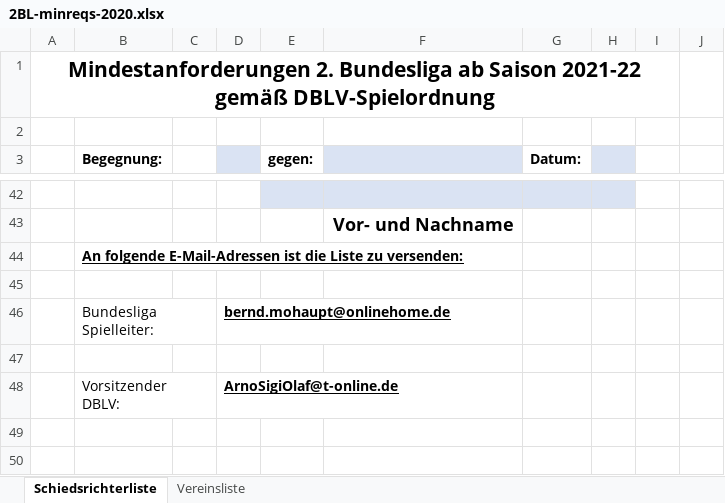
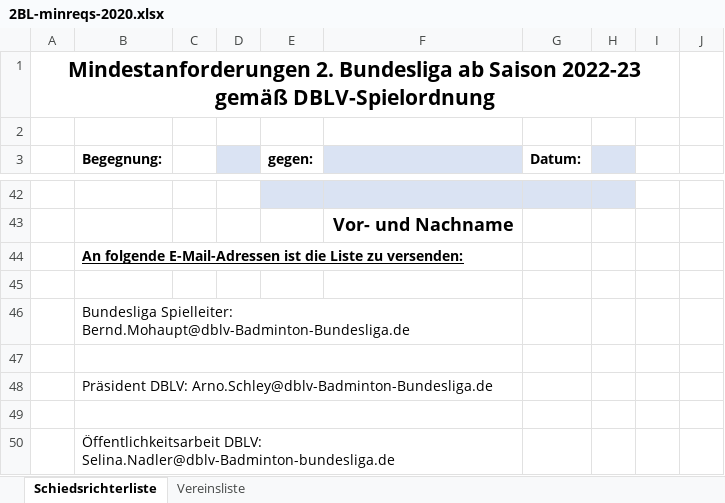
Before and after one commit to phihag/bup, an Excel workbook: div/eventsheet/2BL-minreqs-2020.xlsx, sheet Schiedsrichterliste, drawn as a sheet; only a part is shown, gaps mark what is left out; values as stored, in another font and other column widths than the file's, no borders; conditional formats not drawn; removed rows and columns are numbered as before the commit, all else as after; the diff names each change by its address in the sheet, - before the commit and + after, or states it on an @@ line.

```diff
--- a/div/eventsheet/2BL-minreqs-2020.xlsx (sheet Schiedsrichterliste)
+++ b/div/eventsheet/2BL-minreqs-2020.xlsx (sheet Schiedsrichterliste)
-A1: …ab Saison 2021-22 gemäß DBLV-Spielordnung
+A1: …ab Saison 2022-23 gemäß DBLV-Spielordnung
-row 46:  | Bundesliga Spielleiter: |  | bernd.mohaupt@onlinehome.de
+row 46:  | Bundesliga Spielleiter: Bernd.Mohaupt@dblv-Badminton-Bundesliga.de
+B47:F47 merged
+row 48:  | Präsident DBLV: Arno.Schley@dblv-Badminton-Bundesliga.de
-row 49:  | Vorsitzender DBLV: |  | ArnoSigiOlaf@t-online.de
+row 49: (empty)
+B49:F49 merged
+row 50:  | Öffentlichkeitsarbeit DBLV: Selina.Nadler@dblv-Badminton-bundesliga.de
```
Also changed, not shown: sheet Vereinsliste, hidden cells, div/eventsheet/1BL-minreqs-2020.xlsx.
